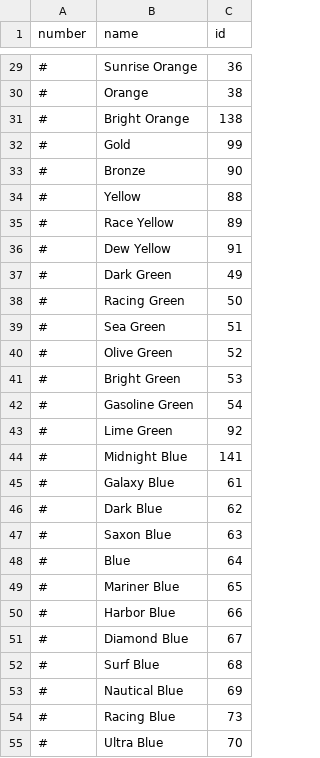
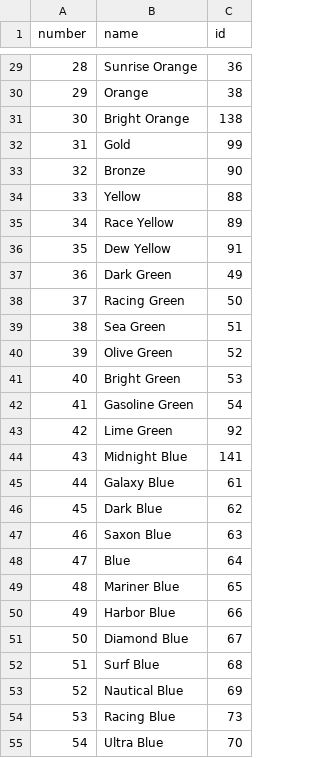
Before and after one commit to AkageSpring/upgraded-invention, a CSV file: metallic_colors_copy.csv, drawn as a sheet; only a part is shown, gaps mark what is left out; the diff covers the shown part only.

Commit message:
feat: add sequence number for each color

```diff
--- a/metallic_colors_copy.csv
+++ b/metallic_colors_copy.csv
@@ -29,27 +29,27 @@ number,name,id
-#,Sunrise Orange,36
-#,Orange,38
-#,Bright Orange,138
-#,Gold,99
-#,Bronze,90
-#,Yellow,88
-#,Race Yellow,89
-#,Dew Yellow,91
-#,Dark Green,49
-#,Racing Green,50
-#,Sea Green,51
-#,Olive Green,52
-#,Bright Green,53
-#,Gasoline Green,54
-#,Lime Green,92
-#,Midnight Blue,141
-#,Galaxy Blue,61
-#,Dark Blue,62
-#,Saxon Blue,63
-#,Blue,64
-#,Mariner Blue,65
-#,Harbor Blue,66
-#,Diamond Blue,67
-#,Surf Blue,68
-#,Nautical Blue,69
-#,Racing Blue,73
-#,Ultra Blue,70
+28,Sunrise Orange,36
+29,Orange,38
+30,Bright Orange,138
+31,Gold,99
+32,Bronze,90
+33,Yellow,88
+34,Race Yellow,89
+35,Dew Yellow,91
+36,Dark Green,49
+37,Racing Green,50
+38,Sea Green,51
+39,Olive Green,52
+40,Bright Green,53
+41,Gasoline Green,54
+42,Lime Green,92
+43,Midnight Blue,141
+44,Galaxy Blue,61
+45,Dark Blue,62
+46,Saxon Blue,63
+47,Blue,64
+48,Mariner Blue,65
+49,Harbor Blue,66
+50,Diamond Blue,67
+51,Surf Blue,68
+52,Nautical Blue,69
+53,Racing Blue,73
+54,Ultra Blue,70
```
Also changed, not shown: 48 edited cells elsewhere in this file.
